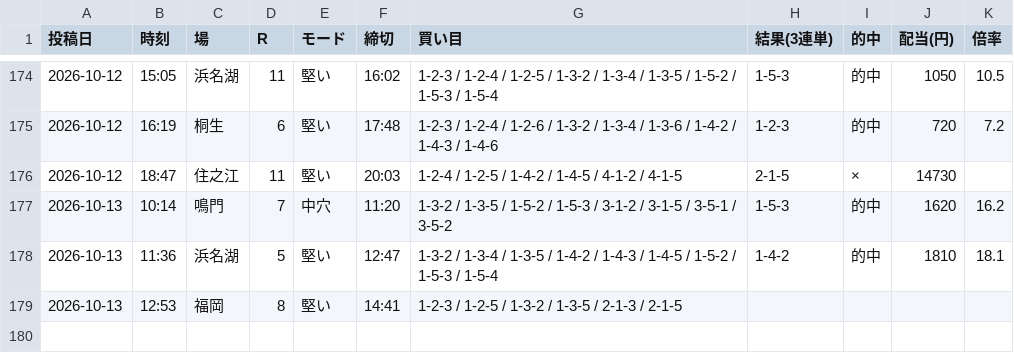
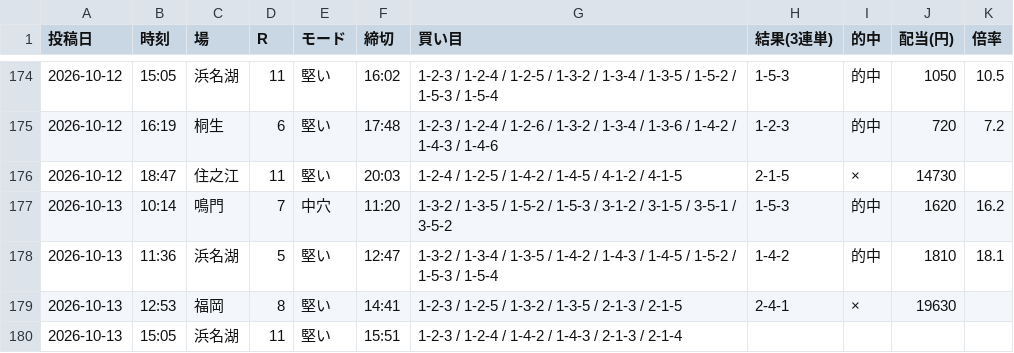
Before and after one commit to Growth37/kyotei-threads-bot, a CSV file: metrics_2.csv, drawn as a sheet; only a part is shown, gaps mark what is left out.

Commit message:
metrics: 2号の的中結果を更新

```diff
--- a/metrics_2.csv
+++ b/metrics_2.csv
@@ -178,2 +178,3 @@
 2026-10-13,11:36,浜名湖,5,堅い,12:47,1-3-2 / 1-3-4 / 1-3-5 / 1-4-2 / 1-4-3 / 1-4-5 / 1-5-2 / 1-5-3 / 1-5-4,1-4-2,的中,1810,18.1
-2026-10-13,12:53,福岡,8,堅い,14:41,1-2-3 / 1-2-5 / 1-3-2 / 1-3-5 / 2-1-3 / 2-1-5,,,,
+2026-10-13,12:53,福岡,8,堅い,14:41,1-2-3 / 1-2-5 / 1-3-2 / 1-3-5 / 2-1-3 / 2-1-5,2-4-1,×,19630,
+2026-10-13,15:05,浜名湖,11,堅い,15:51,1-2-3 / 1-2-4 / 1-4-2 / 1-4-3 / 2-1-3 / 2-1-4,,,,
```
Also changed, not shown: 1 other file.
